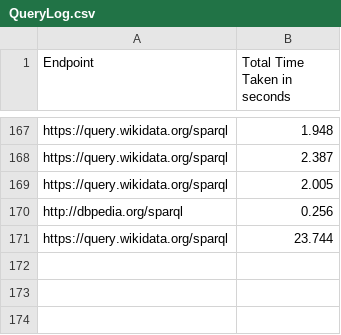
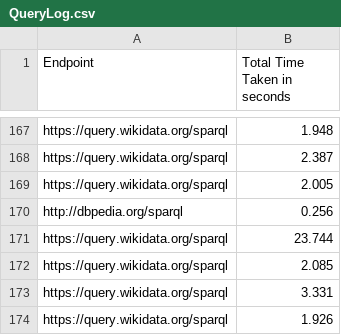
Before and after one commit to Aniqa295/Semantic-Data-Web, a CSV file: data/QueryLog.csv, drawn as a sheet; only a part is shown, gaps mark what is left out.

```diff
--- a/data/QueryLog.csv
+++ b/data/QueryLog.csv
@@ -171 +171,4 @@ http://dbpedia.org/sparql;0.256
 https://query.wikidata.org/sparql;23.744
+https://query.wikidata.org/sparql;2.085
+https://query.wikidata.org/sparql;3.331
+https://query.wikidata.org/sparql;1.926
```
Also changed, not shown: 1 other file.
